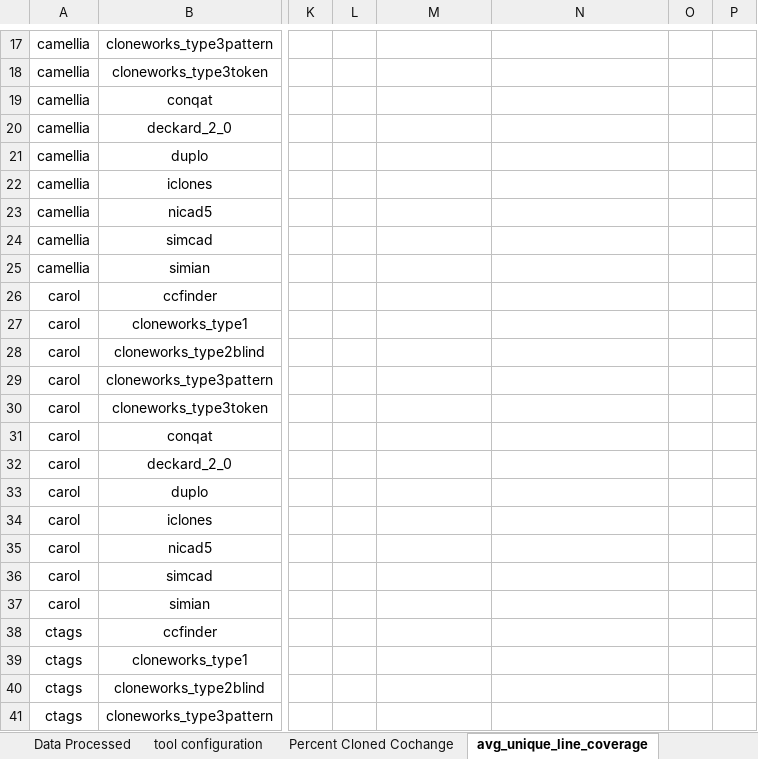
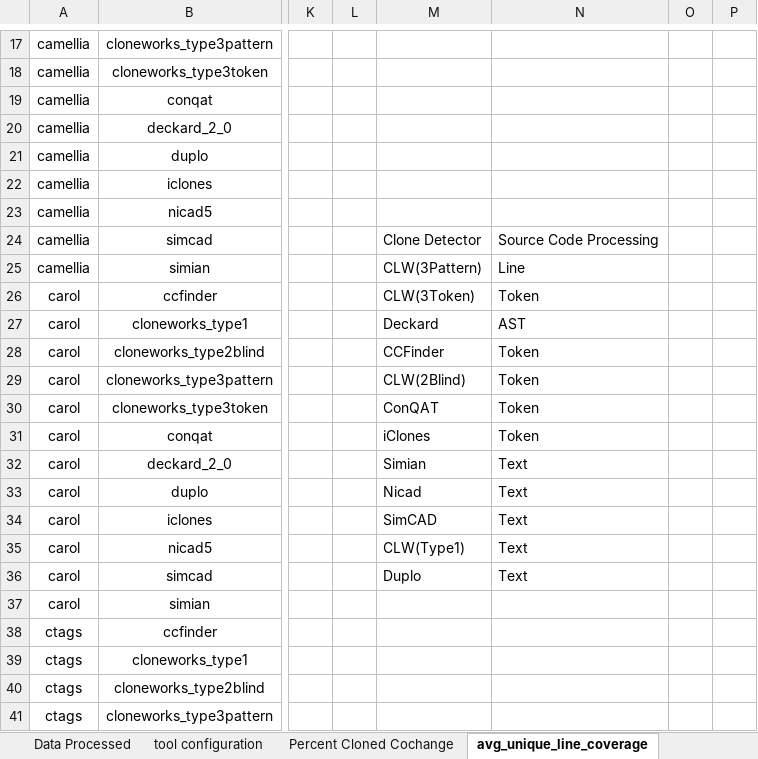
Before and after one commit to mnadims/FindCochangeByClone, an Excel workbook: data_files/final_dataset_jss/processed_result.xlsx, sheet avg_unique_line_coverage, drawn as a sheet; only a part is shown, gaps mark what is left out; values as stored, in another font and other column widths than the file's, no borders; charts and pictures not drawn; the diff names each change by its address in the sheet, - before the commit and + after, or states it on an @@ line.

```diff
--- a/data_files/final_dataset_jss/processed_result.xlsx (sheet avg_unique_line_coverage)
+++ b/data_files/final_dataset_jss/processed_result.xlsx (sheet avg_unique_line_coverage)
-M24: (empty)
+M24: Clone Detector
-N24: (empty)
+N24: Source Code Processing
-M25: (empty)
+M25: CLW(3Pattern)
-N25: (empty)
+N25: Line
-M26: (empty)
+M26: CLW(3Token)
-N26: (empty)
+N26: Token
-M27: (empty)
+M27: Deckard
-N27: (empty)
+N27: AST
-M28: (empty)
+M28: CCFinder
-N28:N31: (empty)
+N28:N31: Token
-M29: (empty)
+M29: CLW(2Blind)
-M30: (empty)
+M30: ConQAT
-M31: (empty)
+M31: iClones
-M32: (empty)
+M32: Simian
-N32:N36: (empty)
+N32:N36: Text
-M33: (empty)
+M33: Nicad
-M34: (empty)
+M34: SimCAD
-M35: (empty)
+M35: CLW(Type1)
-M36: (empty)
+M36: Duplo
```
Also changed, not shown: charts or pictures, 32 other files.
